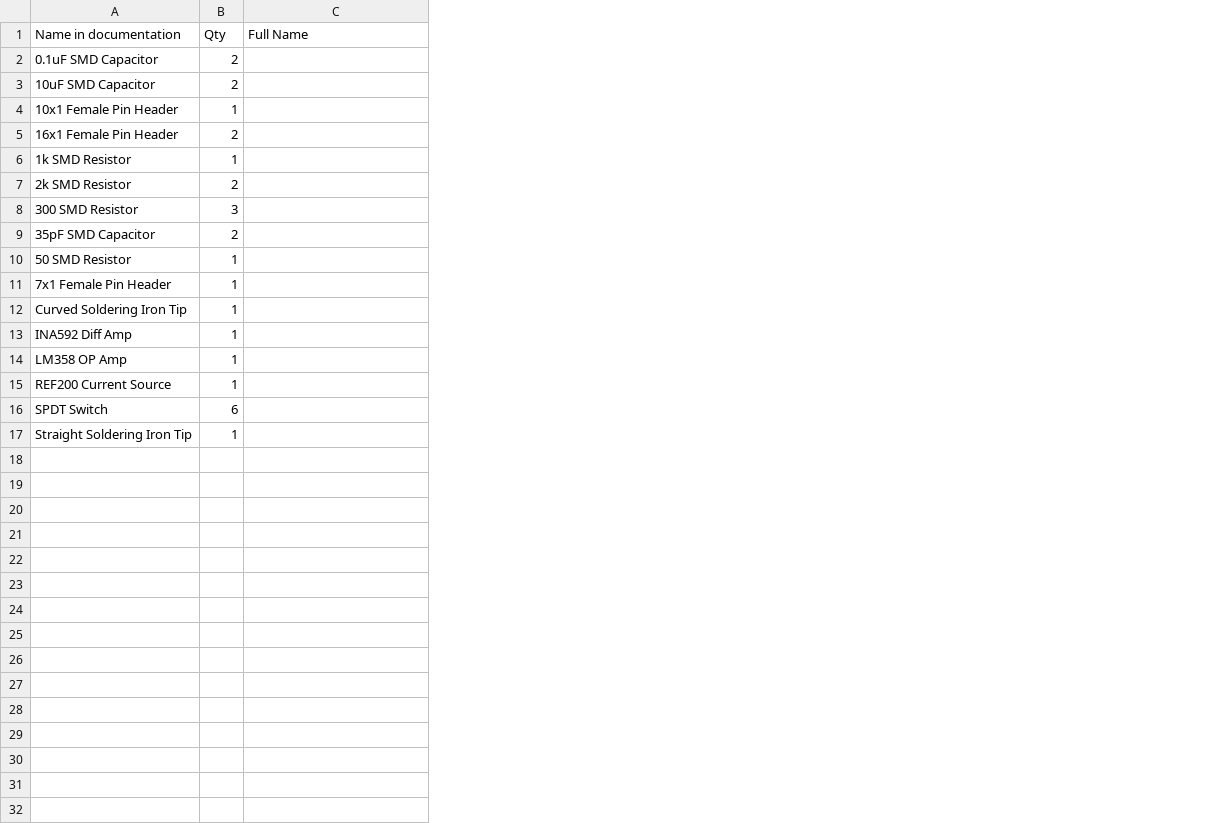
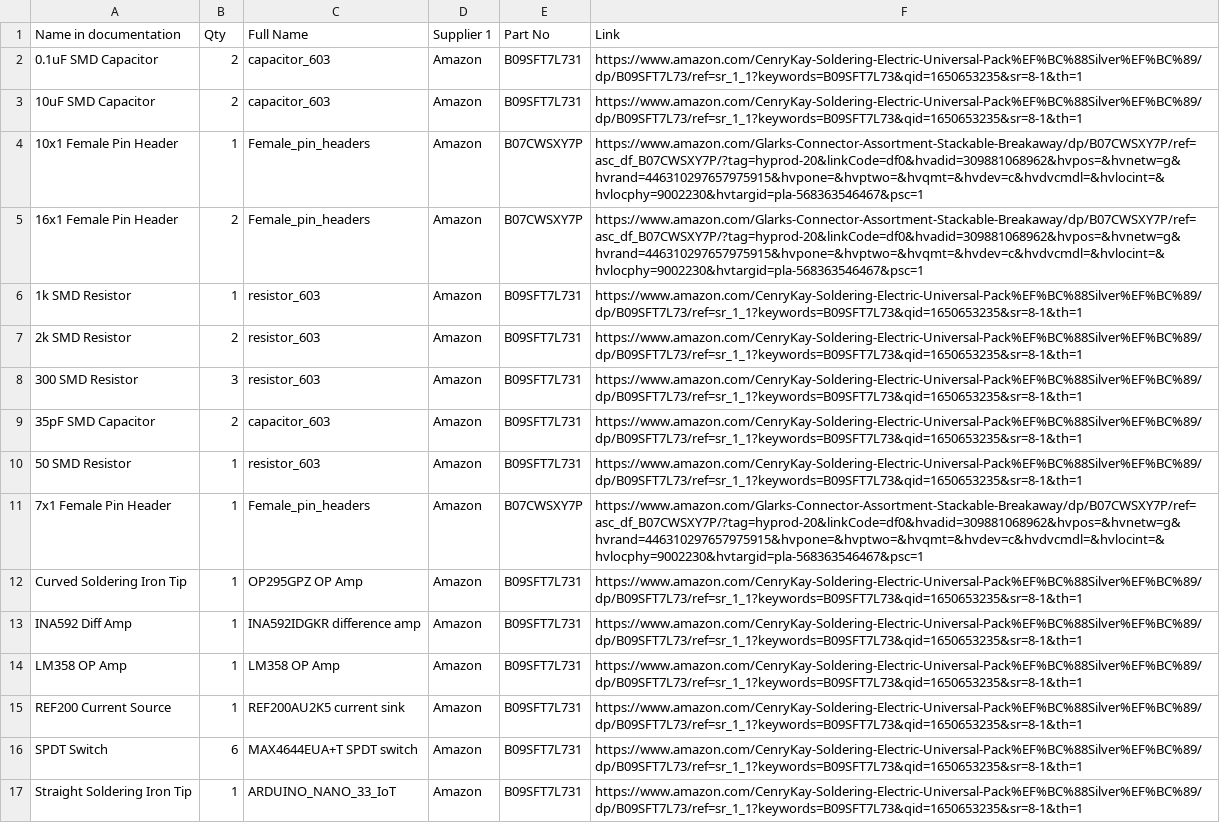
Before and after one commit to mdanderson03/Flexi-TEER, a CSV file: index_BOM.csv, drawn as a sheet; the diff names each change by its address in the sheet, - before the commit and + after, or states it on an @@ line.

```diff
--- a/index_BOM.csv
+++ b/index_BOM.csv
+column D (Supplier 1), rows 2-17: all Amazon
+column E (Part No), rows 2-17: B09SFT7L731 | B09SFT7L731 | B07CWSXY7P | B07CWSXY7P | B09SFT7L731 | B09SFT7L731 | B09SFT7L731 | B09SFT7L731 | B09SFT7L731 | B07CWSXY7P | B09SFT7L731 | B09SFT7L731 | B09SFT7L731 | B09SFT7L731 | B09SFT7L731 | B09SFT7L731
+column F (Link), rows 2-17: https://www.amazon.com/CenryKay-Soldering-Electric-Universal-Pack%EF%BC%88Silver%EF%BC%89/dp/B09SFT7L73/ref=sr_1_1?keywords=B09SFT7L73&qid=1650653235&sr=8-1&th=1 | https://www.amazon.com/CenryKay-Soldering-Electric-Universal-Pack%EF%BC%88Silver%EF%BC%89/dp/B09SFT7L73/ref=sr_1_1?keywords=B09SFT7L73&qid=1650653235&sr=8-1&th=1 | https://www.amazon.com/Glarks-Connector-Assortment-Stackable-Breakaway/dp/B07CWSXY7P/ref=asc_df_B07CWSXY7P/?tag=hyprod-20&linkCode=df0&hvadid=309881068962&hvpos=&hvnetw=g&hvrand=446310297657975915&hvpone=&hvptwo=&hvqmt=&hvdev=c&hvdvcmdl=&hvlocint=&hvlocphy=9002230&hvtargid=pla-568363546467&psc=1 | https://www.amazon.com/Glarks-Connector-Assortment-Stackable-Breakaway/dp/B07CWSXY7P/ref=asc_df_B07CWSXY7P/?tag=hyprod-20&linkCode=df0&hvadid=309881068962&hvpos=&hvnetw=g&hvrand=446310297657975915&hvpone=&hvptwo=&hvqmt=&hvdev=c&hvdvcmdl=&hvlocint=&hvlocphy=9002230&hvtargid=pla-568363546467&psc=1 | https://www.amazon.com/CenryKay-Soldering-Electric-Universal-Pack%EF%BC%88Silver%EF%BC%89/dp/B09SFT7L73/ref=sr_1_1?keywords=B09SFT7L73&qid=1650653235&sr=8-1&th=1 | https://www.amazon.com/CenryKay-Soldering-Electric-Universal-Pack%EF%BC%88Silver%EF%BC%89/dp/B09SFT7L73/ref=sr_1_1?keywords=B09SFT7L73&qid=1650653235&sr=8-1&th=1 | https://www.amazon.com/CenryKay-Soldering-Electric-Universal-Pack%EF%BC%88Silver%EF%BC%89/dp/B09SFT7L73/ref=sr_1_1?keywords=B09SFT7L73&qid=1650653235&sr=8-1&th=1 | https://www.amazon.com/CenryKay-Soldering-Electric-Universal-Pack%EF%BC%88Silver%EF%BC%89/dp/B09SFT7L73/ref=sr_1_1?keywords=B09SFT7L73&qid=1650653235&sr=8-1&th=1 | https://www.amazon.com/CenryKay-Soldering-Electric-Universal-Pack%EF%BC%88Silver%EF%BC%89/dp/B09SFT7L73/ref=sr_1_1?keywords=B09SFT7L73&qid=1650653235&sr=8-1&th=1 | https://www.amazon.com/Glarks-Connector-Assortment-Stackable-Breakaway/dp/B07CWSXY7P/ref=asc_df_B07CWSXY7P/?tag=hyprod-20&linkCode=df0&hvadid=309881068962&hvpos=&hvnetw=g&hvrand=446310297657975915&hvpone=&hvptwo=&hvqmt=&hvdev=c&hvdvcmdl=&hvlocint=&hvlocphy=9002230&hvtargid=pla-568363546467&psc=1 | https://www.amazon.com/CenryKay-Soldering-Electric-Universal-Pack%EF%BC%88Silver%EF%BC%89/dp/B09SFT7L73/ref=sr_1_1?keywords=B09SFT7L73&qid=1650653235&sr=8-1&th=1 | https://www.amazon.com/CenryKay-Soldering-Electric-Universal-Pack%EF%BC%88Silver%EF%BC%89/dp/B09SFT7L73/ref=sr_1_1?keywords=B09SFT7L73&qid=1650653235&sr=8-1&th=1 | https://www.amazon.com/CenryKay-Soldering-Electric-Universal-Pack%EF%BC%88Silver%EF%BC%89/dp/B09SFT7L73/ref=sr_1_1?keywords=B09SFT7L73&qid=1650653235&sr=8-1&th=1 | https://www.amazon.com/CenryKay-Soldering-Electric-Universal-Pack%EF%BC%88Silver%EF%BC%89/dp/B09SFT7L73/ref=sr_1_1?keywords=B09SFT7L73&qid=1650653235&sr=8-1&th=1 | https://www.amazon.com/CenryKay-Soldering-Electric-Universal-Pack%EF%BC%88Silver%EF%BC%89/dp/B09SFT7L73/ref=sr_1_1?keywords=B09SFT7L73&qid=1650653235&sr=8-1&th=1 | https://www.amazon.com/CenryKay-Soldering-Electric-Universal-Pack%EF%BC%88Silver%EF%BC%89/dp/B09SFT7L73/ref=sr_1_1?keywords=B09SFT7L73&qid=1650653235&sr=8-1&th=1
-C2:C3 (Full Name): (empty)
+C2:C3 (Full Name): capacitor_603
-C4:C5 (Full Name): (empty)
+C4:C5 (Full Name): Female_pin_headers
-C6:C8 (Full Name): (empty)
+C6:C8 (Full Name): resistor_603
-C9 (Full Name): (empty)
+C9 (Full Name): capacitor_603
-C10 (Full Name): (empty)
+C10 (Full Name): resistor_603
-C11 (Full Name): (empty)
+C11 (Full Name): Female_pin_headers
-C12 (Full Name): (empty)
+C12 (Full Name): OP295GPZ OP Amp
-C13 (Full Name): (empty)
+C13 (Full Name): INA592IDGKR difference amp
-C14 (Full Name): (empty)
+C14 (Full Name): LM358 OP Amp
-C15 (Full Name): (empty)
+C15 (Full Name): REF200AU2K5 current sink
-C16 (Full Name): (empty)
+C16 (Full Name): MAX4644EUA+T SPDT switch
-C17 (Full Name): (empty)
+C17 (Full Name): ARDUINO_NANO_33_IoT
```
Also changed, not shown: 21 other files.
